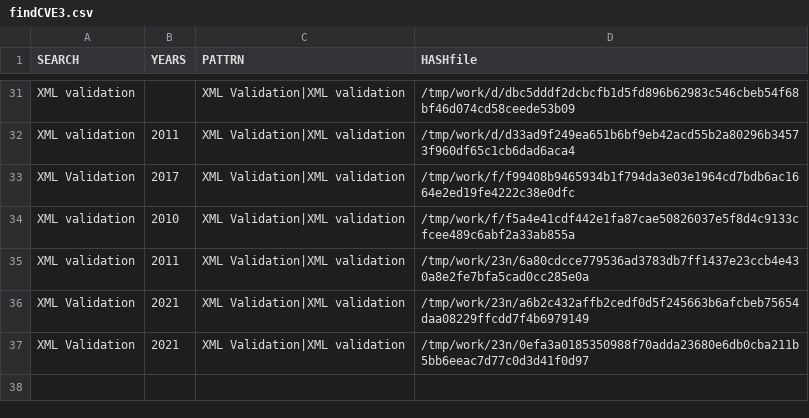
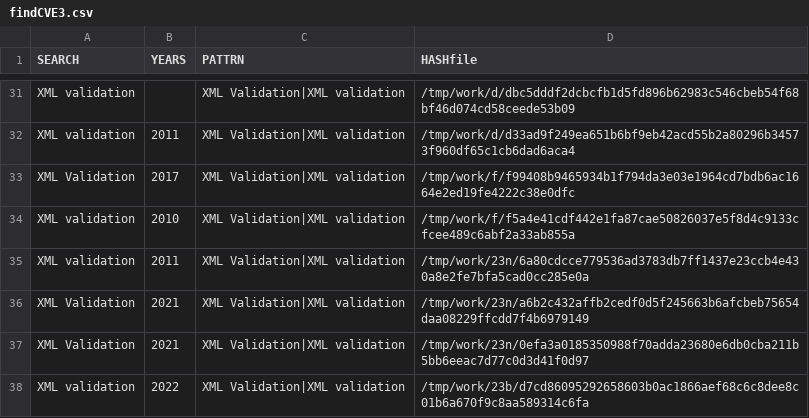
Before and after one commit to gergimentr/finder, a CSV file: results/findCVE3.csv, drawn as a sheet; only a part is shown, gaps mark what is left out.

```diff
--- a/results/findCVE3.csv
+++ b/results/findCVE3.csv
@@ -37 +37,2 @@ XML Validation, 2021 ,XML Validation|XML validation,/tmp/work/23n/a6b2c432affb2c
 XML Validation, 2021 ,XML Validation|XML validation,/tmp/work/23n/0efa3a0185350988f70adda23680e6db0cba211b5bb6eeac7d77c0d3d41f0d97
+XML validation, 2022 ,XML Validation|XML validation,/tmp/work/23b/d7cd86095292658603b0ac1866aef68c6c8dee8c01b6a670f9c8aa589314c6fa
```
Also changed, not shown: results/findCVE4.csv, 3 other files.
